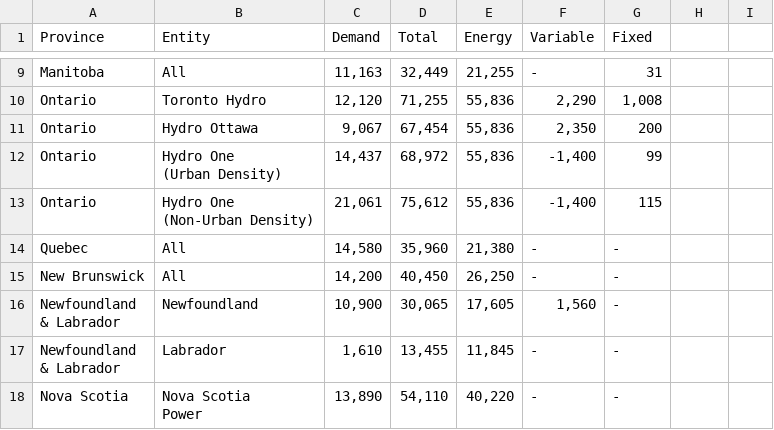
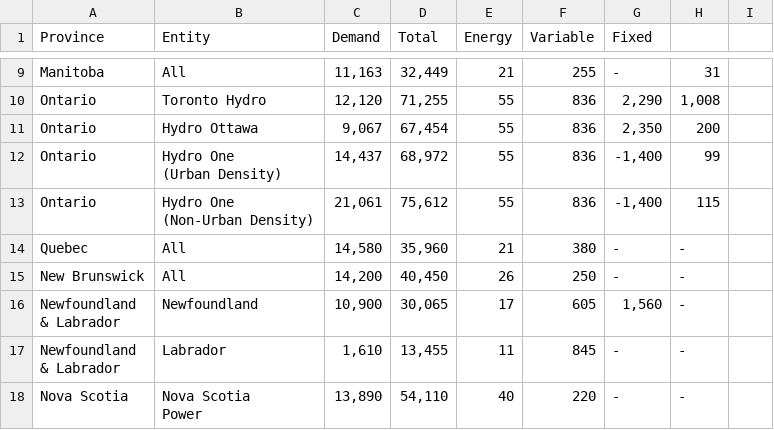
Before and after one commit to mariamragab/The-Price-of-Power, a CSV file: dindustrial.csv, drawn as a sheet; only a part is shown, gaps mark what is left out; the diff covers the shown part only; the diff names each change by its address in the sheet, - before the commit and + after, or states it on an @@ line.

```diff
--- a/dindustrial.csv
+++ b/dindustrial.csv
-E9 (Energy): 21,255
+E9 (Energy): 21
-F9 (Variable): -
+F9 (Variable): 255
-G9 (Fixed): 31
+G9 (Fixed): -
-H9: (empty)
+H9: 31
-E10:E13 (Energy): 55,836
+E10:E13 (Energy): 55
-F10 (Variable): 2,290
+F10 (Variable): 836
-G10 (Fixed): 1,008
+G10 (Fixed): 2,290
-H10: (empty)
+H10: 1,008
-F11 (Variable): 2,350
+F11 (Variable): 836
-G11 (Fixed): 200
+G11 (Fixed): 2,350
-H11: (empty)
+H11: 200
-F12:F13 (Variable): -1,400
+F12:F13 (Variable): 836
-G12 (Fixed): 99
+G12 (Fixed): -1,400
-H12: (empty)
+H12: 99
-G13 (Fixed): 115
+G13 (Fixed): -1,400
-H13: (empty)
+H13: 115
-E14 (Energy): 21,380
+E14 (Energy): 21
-F14 (Variable): -
+F14 (Variable): 380
-H14:H18: (empty)
+H14:H18: -
-E15 (Energy): 26,250
+E15 (Energy): 26
-F15 (Variable): -
+F15 (Variable): 250
-E16 (Energy): 17,605
+E16 (Energy): 17
-F16 (Variable): 1,560
+F16 (Variable): 605
-G16 (Fixed): -
+G16 (Fixed): 1,560
-E17 (Energy): 11,845
+E17 (Energy): 11
-F17 (Variable): -
+F17 (Variable): 845
-E18 (Energy): 40,220
+E18 (Energy): 40
-F18 (Variable): -
+F18 (Variable): 220
```
Also changed, not shown: 32 edited cells elsewhere in this file.
